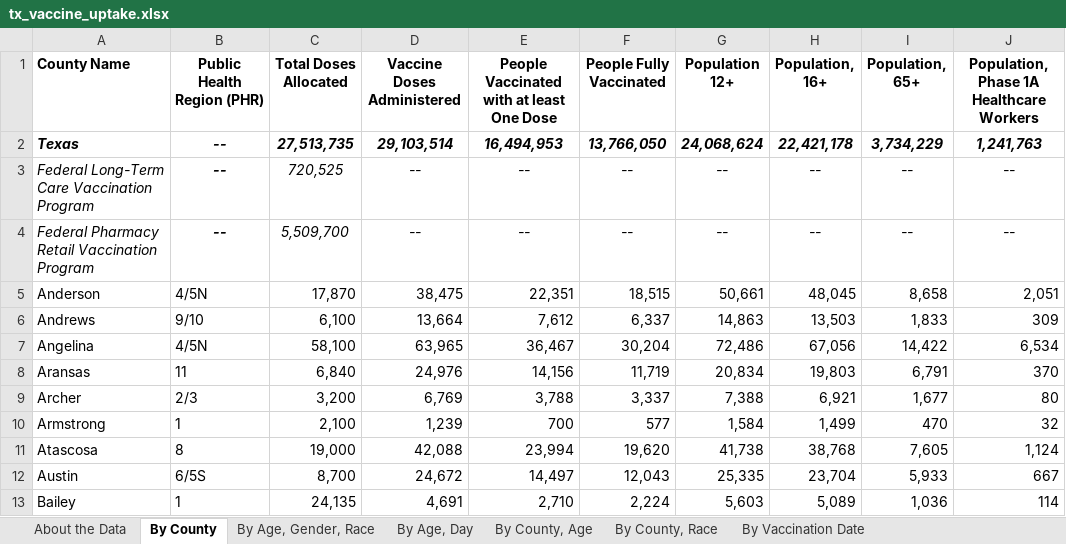
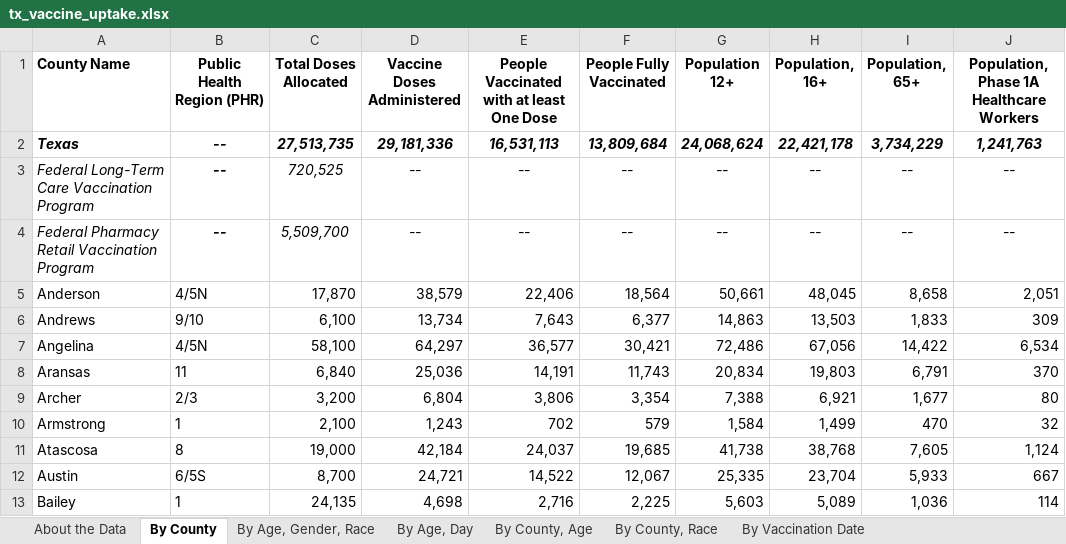
Before and after one commit to utexas-lbjp-data/slides, an Excel workbook: course_workshops/Bixler/intro_r_workshop/raw_data/tx_vaccine_uptake.xlsx, sheet By County, drawn as a sheet; only a part is shown; values as stored, in another font and other column widths than the file's, no borders; the diff covers the shown part only; the diff names each change by its address in the sheet, - before the commit and + after, or states it on an @@ line.

```diff
--- a/course_workshops/Bixler/intro_r_workshop/raw_data/tx_vaccine_uptake.xlsx (sheet By County)
+++ b/course_workshops/Bixler/intro_r_workshop/raw_data/tx_vaccine_uptake.xlsx (sheet By County)
-D2 (Vaccine Doses Administered): 29,103,514
+D2 (Vaccine Doses Administered): 29,181,336
-E2: 16,494,953
+E2: 16,531,113
-F2 (People Fully Vaccinated): 13,766,050
+F2 (People Fully Vaccinated): 13,809,684
-D5 (Vaccine Doses Administered): 38,475
+D5 (Vaccine Doses Administered): 38,579
-E5: 22,351
+E5: 22,406
-F5 (People Fully Vaccinated): 18,515
+F5 (People Fully Vaccinated): 18,564
-D6 (Vaccine Doses Administered): 13,664
+D6 (Vaccine Doses Administered): 13,734
-E6: 7,612
+E6: 7,643
-F6 (People Fully Vaccinated): 6,337
+F6 (People Fully Vaccinated): 6,377
-D7 (Vaccine Doses Administered): 63,965
+D7 (Vaccine Doses Administered): 64,297
-E7: 36,467
+E7: 36,577
-F7 (People Fully Vaccinated): 30,204
+F7 (People Fully Vaccinated): 30,421
-D8 (Vaccine Doses Administered): 24,976
+D8 (Vaccine Doses Administered): 25,036
-E8: 14,156
+E8: 14,191
-F8 (People Fully Vaccinated): 11,719
+F8 (People Fully Vaccinated): 11,743
-D9 (Vaccine Doses Administered): 6,769
+D9 (Vaccine Doses Administered): 6,804
-E9: 3,788
+E9: 3,806
-F9 (People Fully Vaccinated): 3,337
+F9 (People Fully Vaccinated): 3,354
-D10 (Vaccine Doses Administered): 1,239
+D10 (Vaccine Doses Administered): 1,243
-E10: 700
+E10: 702
-F10 (People Fully Vaccinated): 577
+F10 (People Fully Vaccinated): 579
-D11 (Vaccine Doses Administered): 42,088
+D11 (Vaccine Doses Administered): 42,184
-E11: 23,994
+E11: 24,037
-F11 (People Fully Vaccinated): 19,620
+F11 (People Fully Vaccinated): 19,685
-D12 (Vaccine Doses Administered): 24,672
+D12 (Vaccine Doses Administered): 24,721
-E12: 14,497
+E12: 14,522
-F12 (People Fully Vaccinated): 12,043
+F12 (People Fully Vaccinated): 12,067
-D13 (Vaccine Doses Administered): 4,691
+D13 (Vaccine Doses Administered): 4,698
-E13: 2,710
+E13: 2,716
-F13 (People Fully Vaccinated): 2,224
+F13 (People Fully Vaccinated): 2,225
```
Also changed, not shown: 707 edited cells elsewhere in this sheet, sheet By County, Race, sheet By County, Age, sheet By Age, Day, sheet By Vaccination Date, sheet By Age, Gender, Race, sheet About the Data, 16 other files.
